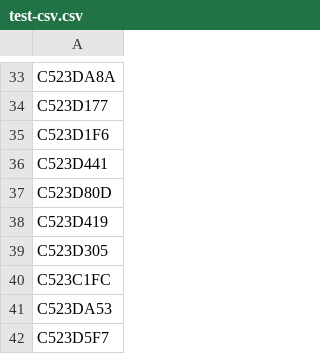
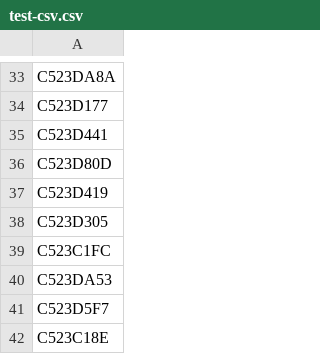
Before and after one commit to EvenSvoren95/learn-to-py, a CSV file: test-csv.csv, drawn as a sheet; only a part is shown, gaps mark what is left out; the shorter side is filled out with more unchanged rows; the diff names each change by its address in the sheet, - before the commit and + after, or states it on an @@ line.

Commit message:
updatedcsv

```diff
--- a/test-csv.csv
+++ b/test-csv.csv
-row 35: C523D1F6
```
